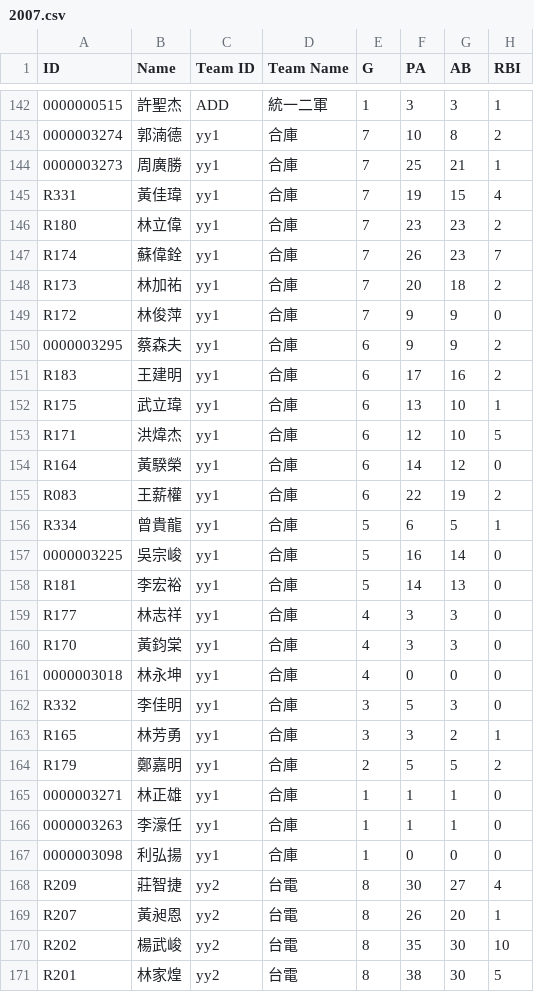
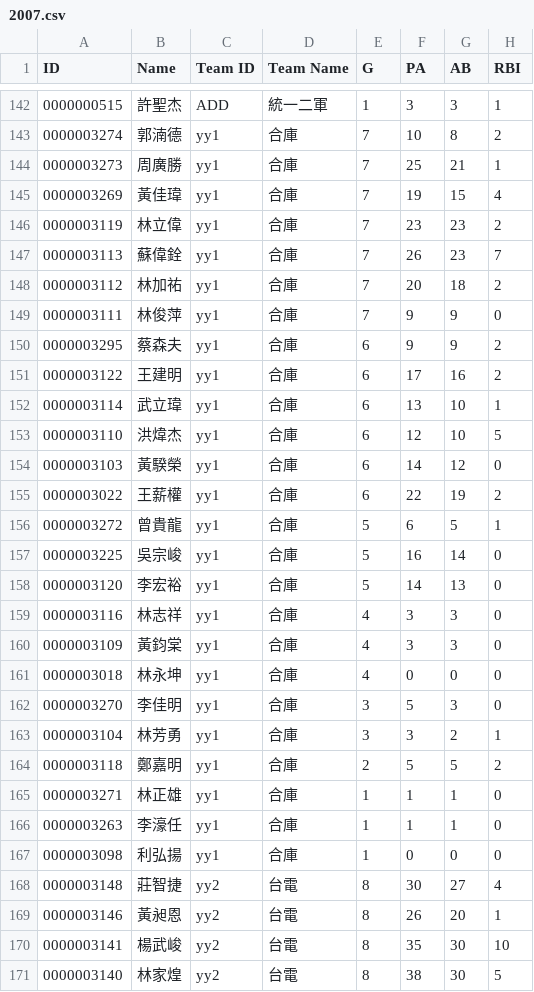
Before and after one commit to ldkrsi/cpbl-opendata, a CSV file: CPBLFarm/battings/2007.csv, drawn as a sheet; only a part is shown, gaps mark what is left out; the diff covers the shown part only; the diff names each change by its address in the sheet, - before the commit and + after, or states it on an @@ line.

```diff
--- a/CPBLFarm/battings/2007.csv
+++ b/CPBLFarm/battings/2007.csv
-A145 (ID): R331
+A145 (ID): 0000003269
-A146 (ID): R180
+A146 (ID): 0000003119
-A147 (ID): R174
+A147 (ID): 0000003113
-A148 (ID): R173
+A148 (ID): 0000003112
-A149 (ID): R172
+A149 (ID): 0000003111
-A151 (ID): R183
+A151 (ID): 0000003122
-A152 (ID): R175
+A152 (ID): 0000003114
-A153 (ID): R171
+A153 (ID): 0000003110
-A154 (ID): R164
+A154 (ID): 0000003103
-A155 (ID): R083
+A155 (ID): 0000003022
-A156 (ID): R334
+A156 (ID): 0000003272
-A158 (ID): R181
+A158 (ID): 0000003120
-A159 (ID): R177
+A159 (ID): 0000003116
-A160 (ID): R170
+A160 (ID): 0000003109
-A162 (ID): R332
+A162 (ID): 0000003270
-A163 (ID): R165
+A163 (ID): 0000003104
-A164 (ID): R179
+A164 (ID): 0000003118
-A168 (ID): R209
+A168 (ID): 0000003148
-A169 (ID): R207
+A169 (ID): 0000003146
-A170 (ID): R202
+A170 (ID): 0000003141
-A171 (ID): R201
+A171 (ID): 0000003140
```
Also changed, not shown: 21 edited cells elsewhere in this file, CPBLFarm/battings/2006.csv, CPBLFarm/fieldings/2006.csv, 14 other files.
